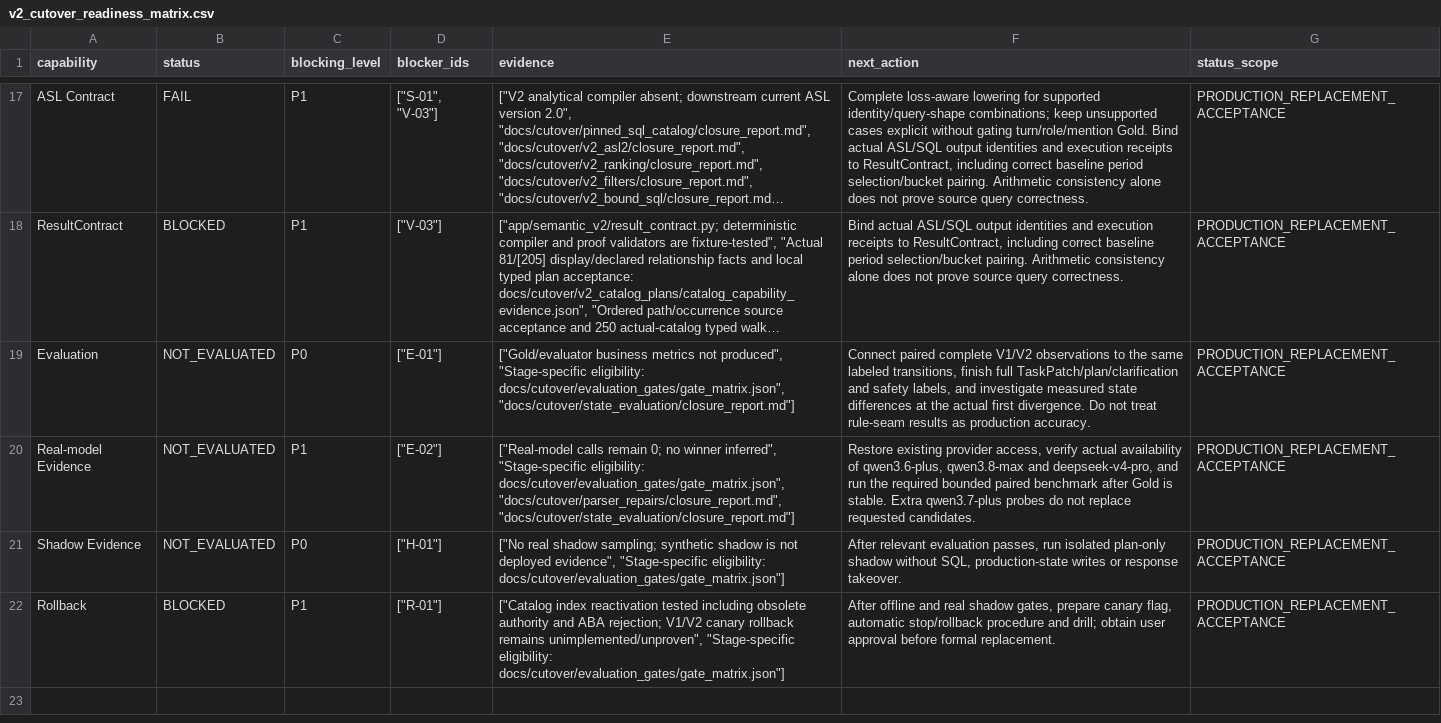
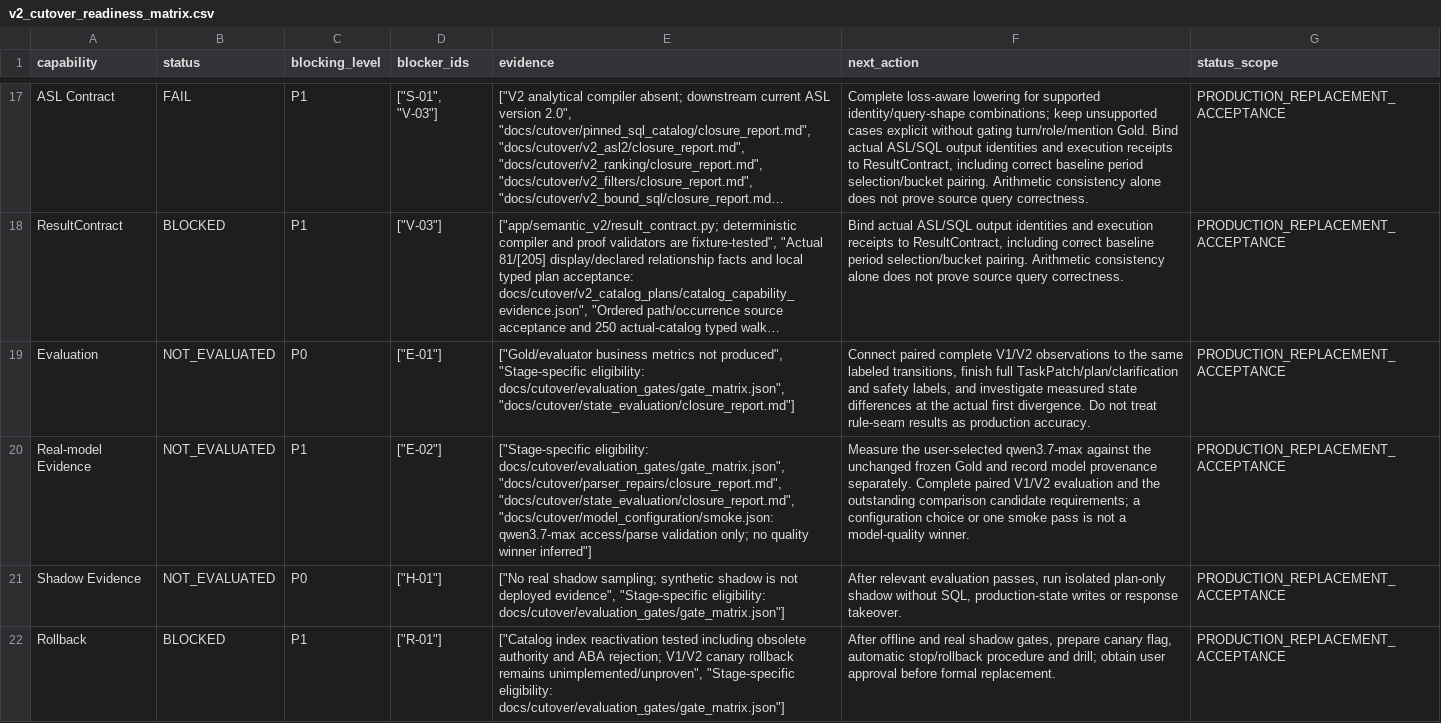
Before and after one commit to dreamyang-1/data, a CSV file: docs/cutover/v2_cutover_readiness_matrix.csv, drawn as a sheet; only a part is shown, gaps mark what is left out; long unchanged cells end in …; the diff names each change by its address in the sheet, - before the commit and + after, or states it on an @@ line.

```diff
--- a/docs/cutover/v2_cutover_readiness_matrix.csv
+++ b/docs/cutover/v2_cutover_readiness_matrix.csv
-E20 (evidence): ["Real-model calls remain 0; no winner inferred", "Stage-specific eligibility: docs/cutover/evaluation_gates/gate_matrix.json", "docs/cutover/parser_repairs/closure_report.md", "docs/cutover/state_evaluation/closure_report.md"]
+E20 (evidence): ["Stage-specific eligibility: docs/cutover/evaluation_gates/gate_matrix.json", "docs/cutover/parser_repairs/closure_report.md", "docs/cutover/state_evaluation/closure_report.md", "docs/cutover/model_configuration/smoke.json: qwen3.7-max access/parse validation only; no quality winner inferred"]
-F20 (next_action): Restore existing provider access, verify actual availability of qwen3.6-plus, qwen3.8-max and deepseek-v4-pro, and run the required bounded paired benchmark after Gold is stable. Extra qwen3.7-plus probes do not replace requested candidates.
+F20 (next_action): Measure the user-selected qwen3.7-max against the unchanged frozen Gold and record model provenance separately. Complete paired V1/V2 evaluation and the outstanding comparison candidate requirements; a configuration choice or one smoke pass is not a model-quality winner.
```
Also changed, not shown: docs/cutover/cutover_blockers.csv, 14 other files.
